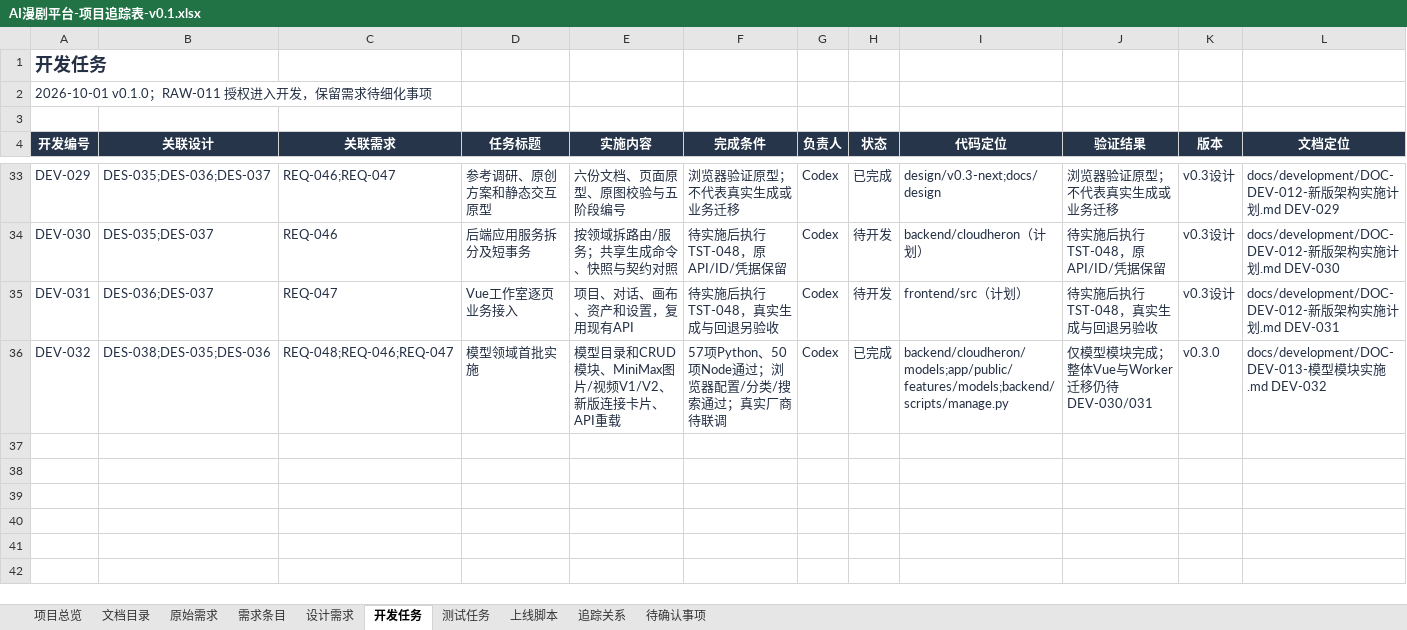
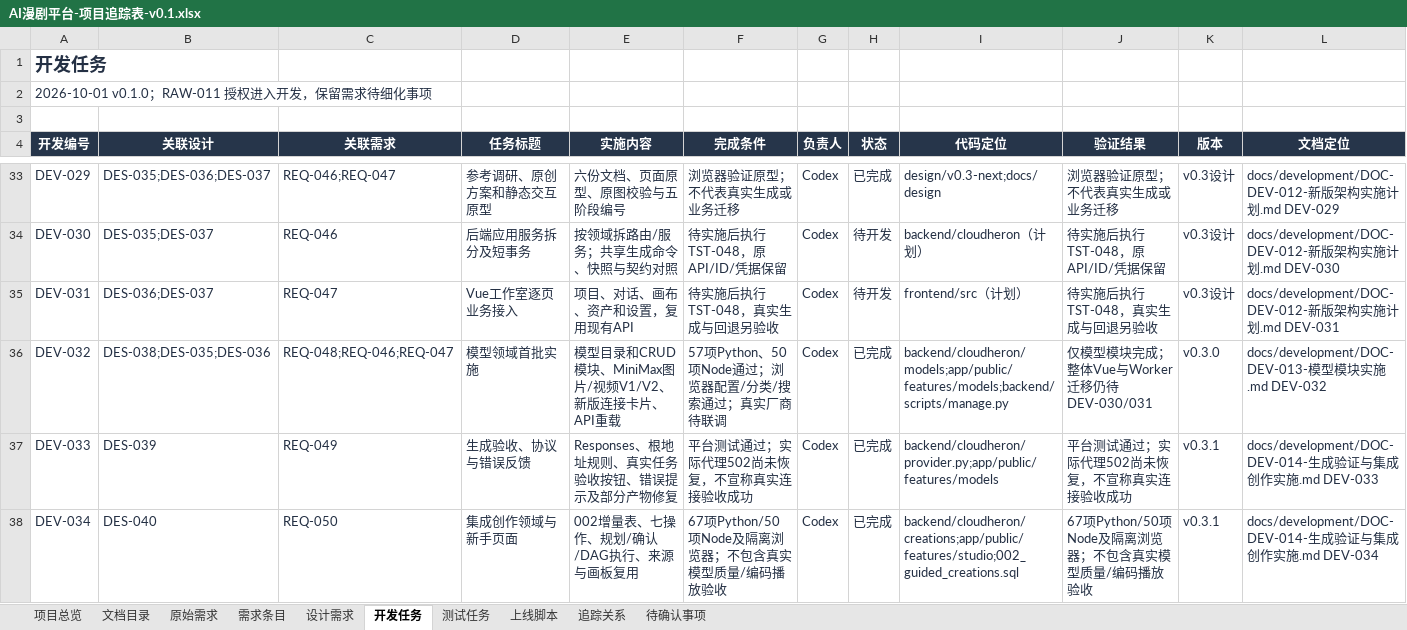
Before and after one commit to wangbhan/CloudHeron, an Excel workbook: outputs/project-register-01/AI漫剧平台-项目追踪表-v0.1.xlsx, sheet 开发任务, drawn as a sheet; only a part is shown, gaps mark what is left out; values as stored, in another font and other column widths than the file's, no borders; conditional formats and table styles not drawn; the diff names each change by its address in the sheet, - before the commit and + after, or states it on an @@ line.

Commit message:
feat: add guided creation and generation verification

```diff
--- a/outputs/project-register-01/AI漫剧平台-项目追踪表-v0.1.xlsx (sheet 开发任务)
+++ b/outputs/project-register-01/AI漫剧平台-项目追踪表-v0.1.xlsx (sheet 开发任务)
+row 37: DEV-033 | DES-039 | REQ-049 | 生成验收、协议与错误反馈 | Responses、根地址规则、真实任务验收按钮、错误提示及部分产物修复 | 平台测试通过；实际代理502尚未恢复，不宣称真实连接验收成功 | Codex | 已完成 | backend/cloudheron/provider.py;app/public/features/models | 平台测试通过；实际代理502尚未恢复，不宣称真实连接验收成功 | v0.3.1 | docs/development/DOC-DEV-014-生成验证与集成创作实施.md DEV-033
+row 38: DEV-034 | DES-040 | REQ-050 | 集成创作领域与新手页面 | 002增量表、七操作、规划/确认/DAG执行、来源与画板复用 | 67项Python/50项Node及隔离浏览器；不包含真实模型质量/编码播放验收 | Codex | 已完成 | backend/cloudheron/creations;app/public/features/studio;002_guided_creations.sql | 67项Python/50项Node及隔离浏览器；不包含真实模型质量/编码播放验收 | v0.3.1 | docs/development/DOC-DEV-014-生成验证与集成创作实施.md DEV-034
```
Also changed, not shown: sheet 追踪关系, sheet 测试任务, sheet 文档目录, sheet 需求条目, sheet 设计需求, sheet 上线脚本, 2 more sheets, 35 other files.
